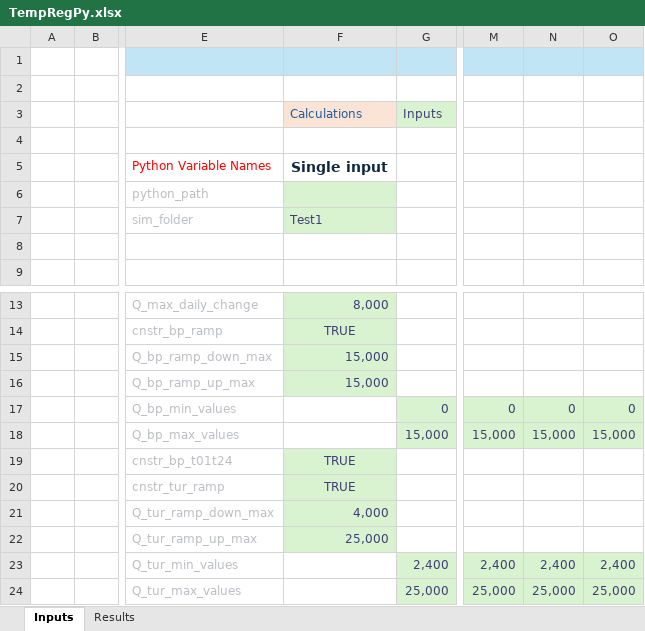
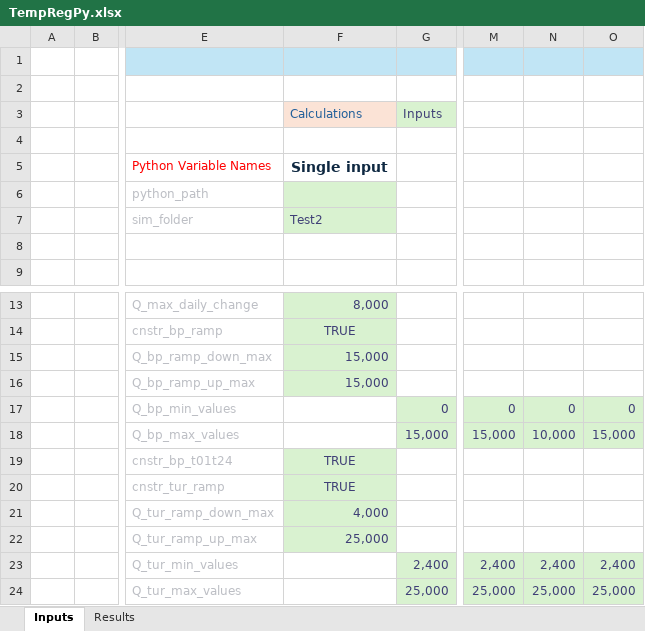
Before and after one commit to energy-modelling-hub/TempRegPy, an Excel workbook: TempRegPy.xlsx, sheet Inputs, drawn as a sheet; only a part is shown, gaps mark what is left out; values as stored, in another font and other column widths than the file's, no borders; conditional formats not drawn; the diff names each change by its address in the sheet, - before the commit and + after, or states it on an @@ line.

```diff
--- a/TempRegPy.xlsx (sheet Inputs)
+++ b/TempRegPy.xlsx (sheet Inputs)
-F7: Test1
+F7: Test2
-N18: 15,000
+N18: 10,000
```
Also changed, not shown: 8 other files.
